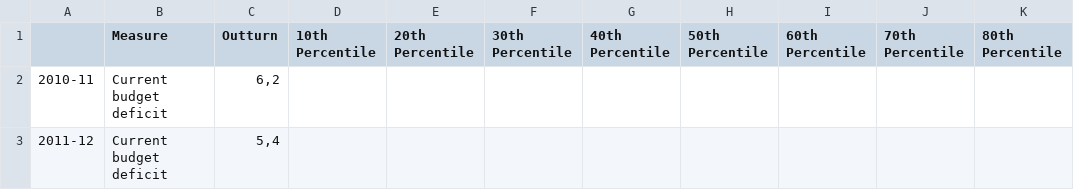
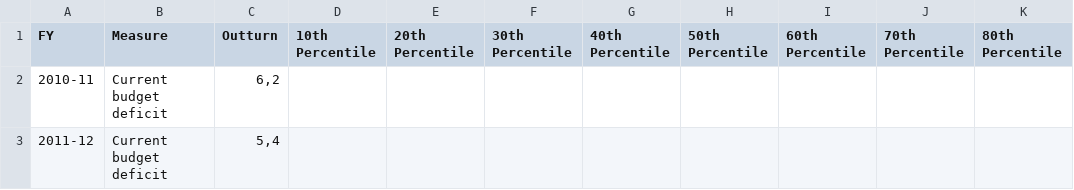
Before and after one commit to angelo-leone/angelo-leone.GitHub.io, a CSV file: portfolioassignment4_data1.CSV, drawn as a sheet; only a part is shown; the diff names each change by its address in the sheet, - before the commit and + after, or states it on an @@ line.

Commit message:
Add files via upload

```diff
--- a/portfolioassignment4_data1.CSV
+++ b/portfolioassignment4_data1.CSV
-A1: (empty)
+A1: FY
```
